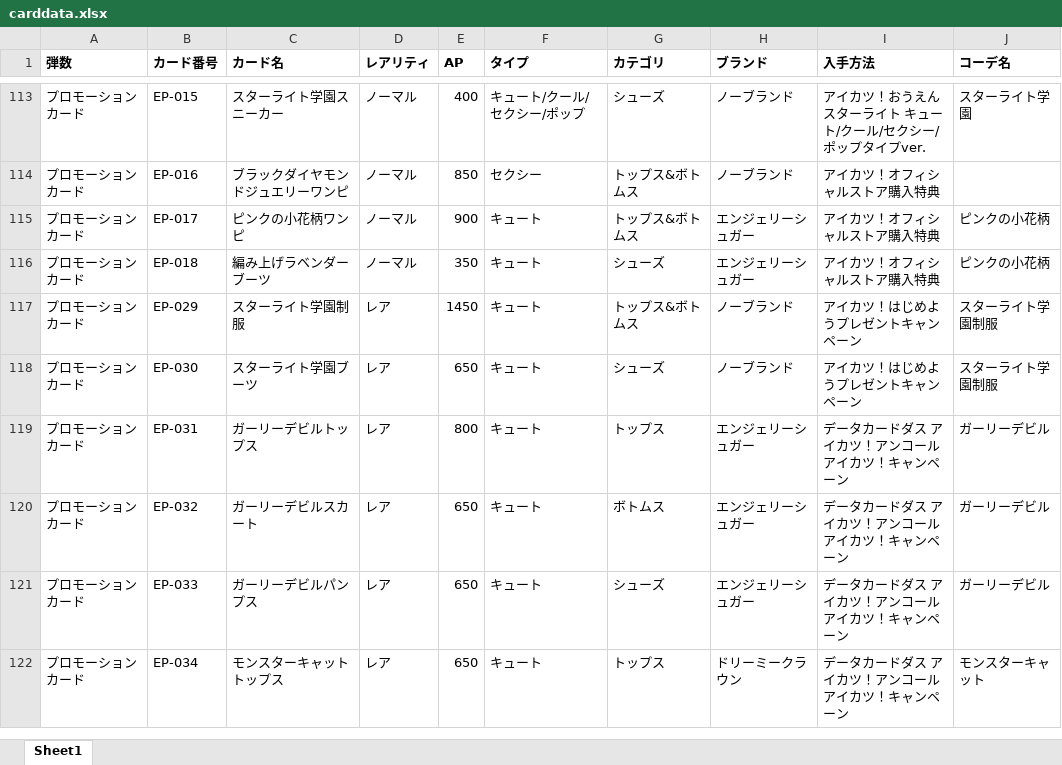
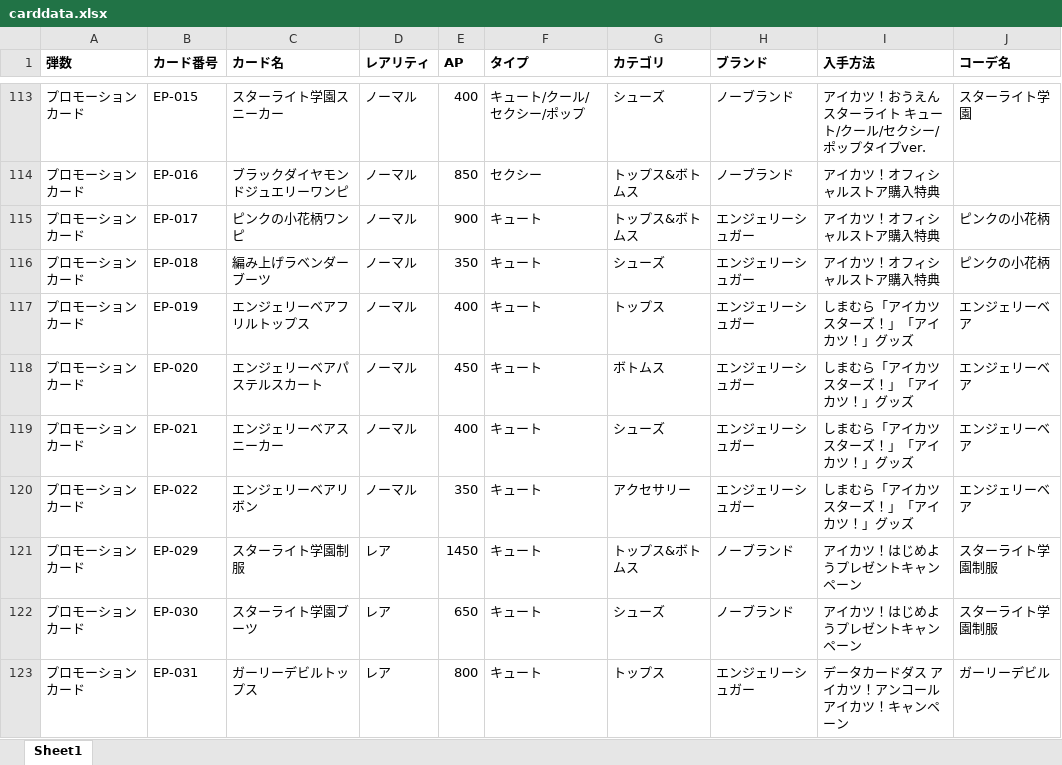
Before and after one commit to x3mavqelin8/lumineria, an Excel workbook: data/carddata.xlsx, sheet Sheet1, drawn as a sheet; only a part is shown, gaps mark what is left out; the shorter side is filled out with more unchanged rows; values as stored, in another font and other column widths than the file's, no borders; the diff names each change by its address in the sheet, - before the commit and + after, or states it on an @@ line.

```diff
--- a/data/carddata.xlsx (sheet Sheet1)
+++ b/data/carddata.xlsx (sheet Sheet1)
+row 117: プロモーションカード | EP-019 | エンジェリーベアフリルトップス | ノーマル | 400 | キュート | トップス | エンジェリーシュガー | しまむら「アイカツスターズ！」「アイカツ！」グッズ | エンジェリーベア
+row 118: プロモーションカード | EP-020 | エンジェリーベアパステルスカート | ノーマル | 450 | キュート | ボトムス | エンジェリーシュガー | しまむら「アイカツスターズ！」「アイカツ！」グッズ | エンジェリーベア
+row 119: プロモーションカード | EP-021 | エンジェリーベアスニーカー | ノーマル | 400 | キュート | シューズ | エンジェリーシュガー | しまむら「アイカツスターズ！」「アイカツ！」グッズ | エンジェリーベア
+row 120: プロモーションカード | EP-022 | エンジェリーベアリボン | ノーマル | 350 | キュート | アクセサリー | エンジェリーシュガー | しまむら「アイカツスターズ！」「アイカツ！」グッズ | エンジェリーベア
```
Also changed, not shown: 10 other files.
